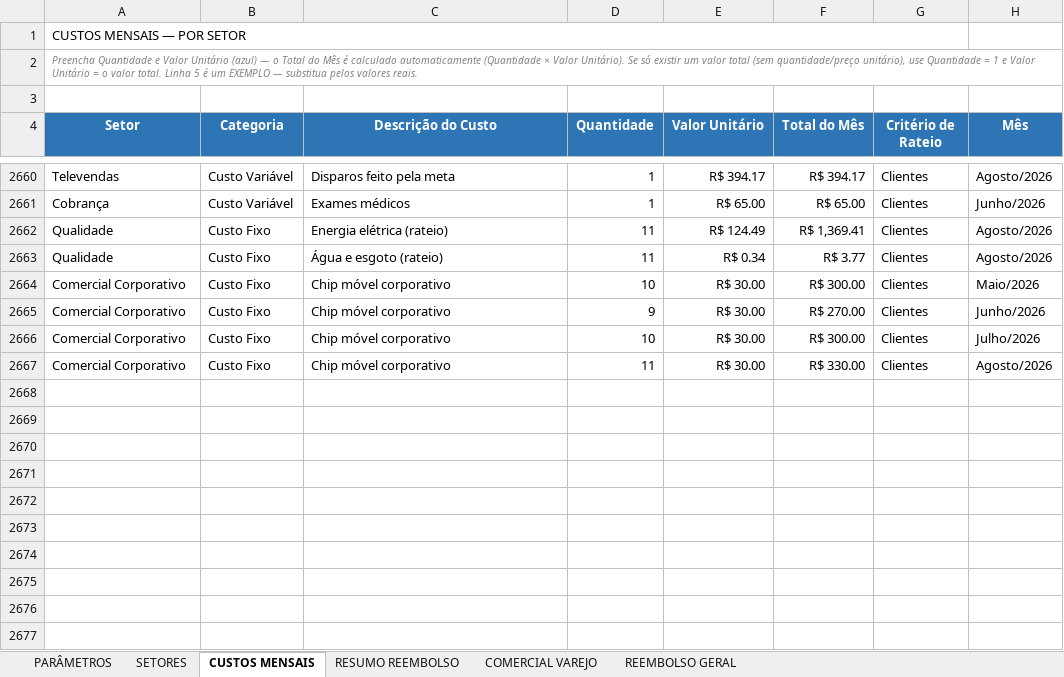
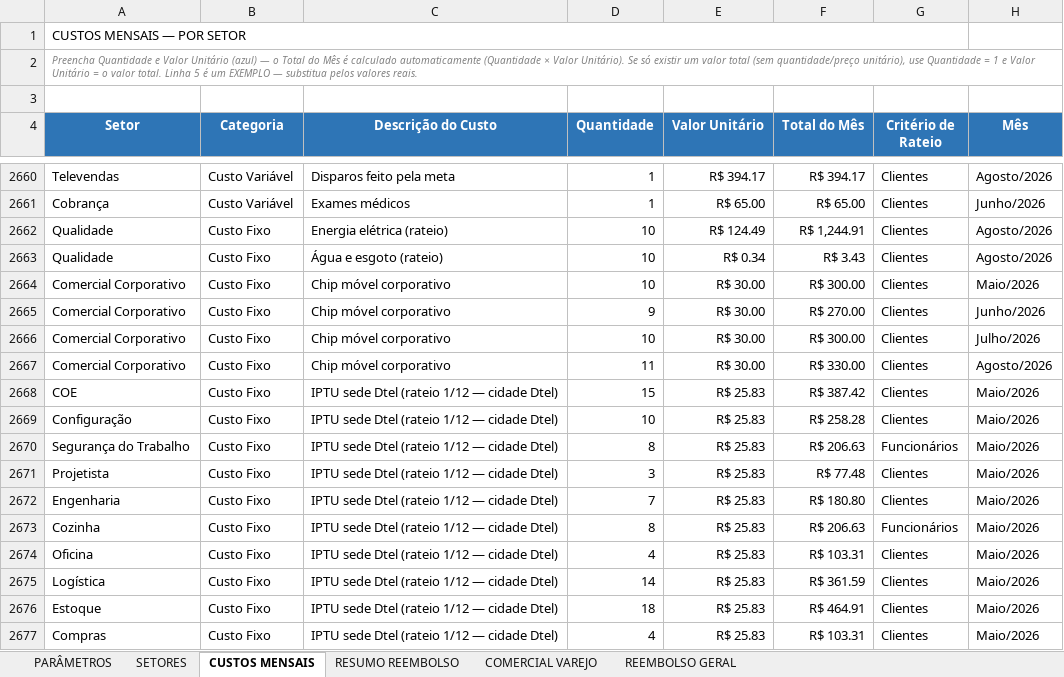
Before and after one commit to Deboradtelelecom/Base-dos-setores, an Excel workbook: dados-mensais/Base_Rateio_Custos_DTEL.xlsx, sheet CUSTOS MENSAIS, drawn as a sheet; only a part is shown, gaps mark what is left out; values as stored, in another font and other column widths than the file's, no borders; table styles not drawn; the diff covers the shown part only; the diff names each change by its address in the sheet, - before the commit and + after, or states it on an @@ line.

```diff
--- a/dados-mensais/Base_Rateio_Custos_DTEL.xlsx (sheet CUSTOS MENSAIS)
+++ b/dados-mensais/Base_Rateio_Custos_DTEL.xlsx (sheet CUSTOS MENSAIS)
-D2662:D2663 (Quantidade): 11
+D2662:D2663 (Quantidade): 10
-F2662 (Total do Mês): R$ 1,369.41
+F2662 (Total do Mês): R$ 1,244.91
-F2663 (Total do Mês): R$ 3.77
+F2663 (Total do Mês): R$ 3.43
+row 2668: COE | Custo Fixo | IPTU sede Dtel (rateio 1/12 — cidade Dtel) | 15 | R$ 25.83 | R$ 387.42 | Clientes | Maio/2026
+row 2669: Configuração | Custo Fixo | IPTU sede Dtel (rateio 1/12 — cidade Dtel) | 10 | R$ 25.83 | R$ 258.28 | Clientes | Maio/2026
+row 2670: Segurança do Trabalho | Custo Fixo | IPTU sede Dtel (rateio 1/12 — cidade Dtel) | 8 | R$ 25.83 | R$ 206.63 | Funcionários | Maio/2026
+row 2671: Projetista | Custo Fixo | IPTU sede Dtel (rateio 1/12 — cidade Dtel) | 3 | R$ 25.83 | R$ 77.48 | Clientes | Maio/2026
+row 2672: Engenharia | Custo Fixo | IPTU sede Dtel (rateio 1/12 — cidade Dtel) | 7 | R$ 25.83 | R$ 180.80 | Clientes | Maio/2026
+row 2673: Cozinha | Custo Fixo | IPTU sede Dtel (rateio 1/12 — cidade Dtel) | 8 | R$ 25.83 | R$ 206.63 | Funcionários | Maio/2026
+row 2674: Oficina | Custo Fixo | IPTU sede Dtel (rateio 1/12 — cidade Dtel) | 4 | R$ 25.83 | R$ 103.31 | Clientes | Maio/2026
+row 2675: Logística | Custo Fixo | IPTU sede Dtel (rateio 1/12 — cidade Dtel) | 14 | R$ 25.83 | R$ 361.59 | Clientes | Maio/2026
+row 2676: Estoque | Custo Fixo | IPTU sede Dtel (rateio 1/12 — cidade Dtel) | 18 | R$ 25.83 | R$ 464.91 | Clientes | Maio/2026
+row 2677: Compras | Custo Fixo | IPTU sede Dtel (rateio 1/12 — cidade Dtel) | 4 | R$ 25.83 | R$ 103.31 | Clientes | Maio/2026
```
Also changed, not shown: 30 added rows and 672 edited cells elsewhere in this sheet, sheet PARÂMETROS, sheet SETORES, sheet RESUMO REEMBOLSO, formulas that keep their value, hidden cells, dados-mensais/Custos_Regionais_DTEL.xlsx, 8 other files.
